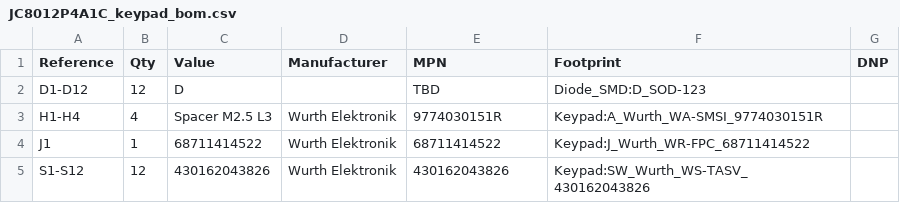
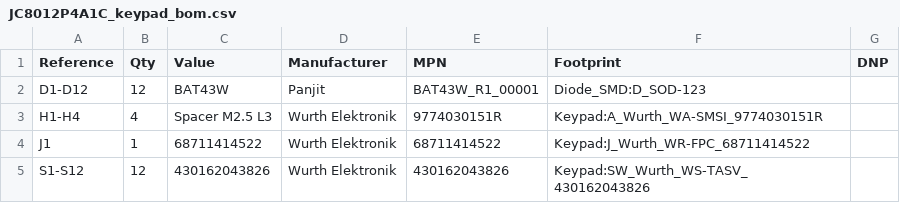
Before and after one commit to Meisterschulen-am-Ostbahnhof-Munchen/JC8012P4A1C_I_W_Y_CAN, a CSV file: pcbs/keypad/production/JC8012P4A1C_keypad_bom.csv, drawn as a sheet.

Commit message:
Merge pull request #2 from Meisterschulen-am-Ostbahnhof-Munchen/feature/clean-schematics
Clean schematics: CAN board and keypad with cover sheets

```diff
--- a/pcbs/keypad/production/JC8012P4A1C_keypad_bom.csv
+++ b/pcbs/keypad/production/JC8012P4A1C_keypad_bom.csv
@@ -1,3 +1,3 @@
 "Reference","Qty","Value","Manufacturer","MPN","Footprint","DNP"
-"D1-D12","12","D","","TBD","Diode_SMD:D_SOD-123",""
+"D1-D12","12","BAT43W","Panjit","BAT43W_R1_00001","Diode_SMD:D_SOD-123",""
 "H1-H4","4","Spacer M2.5 L3","Wurth Elektronik","9774030151R","Keypad:A_Wurth_WA-SMSI_9774030151R",""
```
Also changed, not shown: 17 other files.
